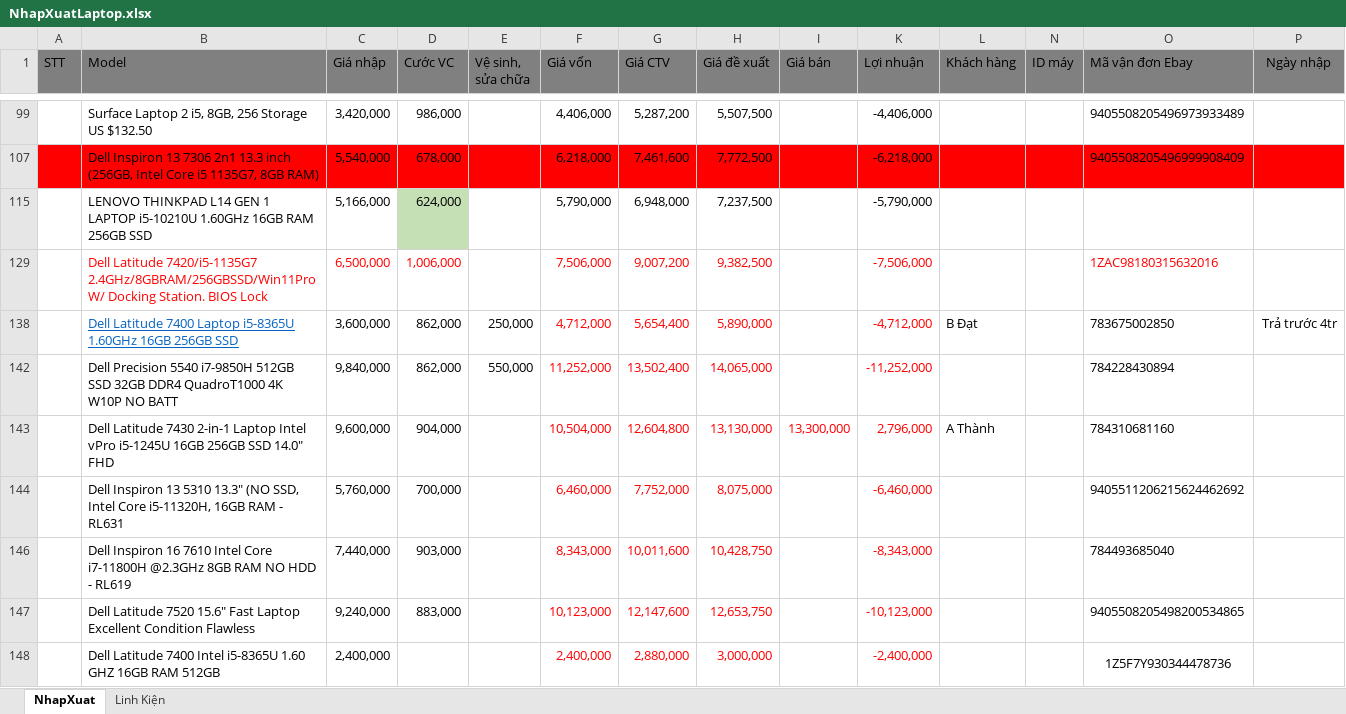
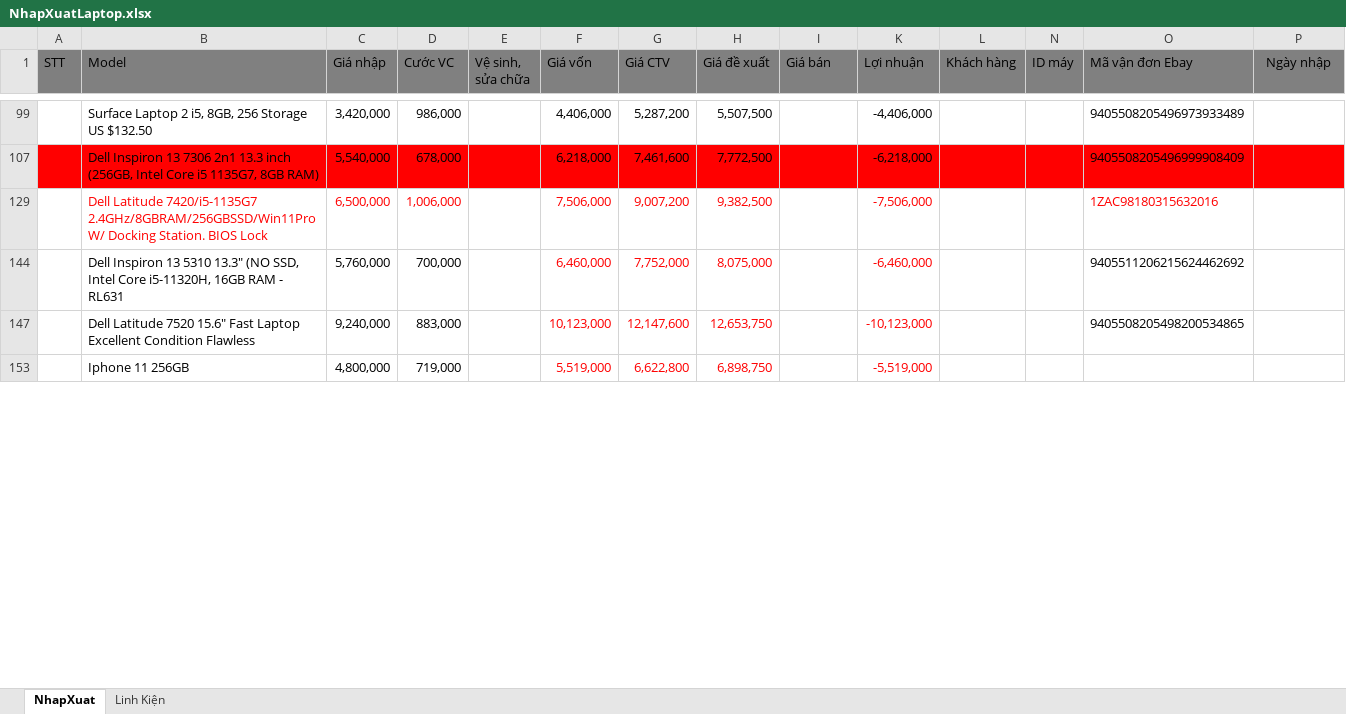
Before and after one commit to anhtuan200794/04.Private, an Excel workbook: TDStore/NhapXuatLaptop.xlsx, sheet NhapXuat, drawn as a sheet; only a part is shown, gaps mark what is left out; the shorter side is filled out with more unchanged rows; values as stored, in another font and other column widths than the file's, no borders; charts and pictures and conditional formats not drawn; removed rows and columns are numbered as before the commit, all else as after; rows hold the shown columns only; the diff covers the shown part only; the diff names each change by its address in the sheet, - before the commit and + after, or states it on an @@ line.

```diff
--- a/TDStore/NhapXuatLaptop.xlsx (sheet NhapXuat)
+++ b/TDStore/NhapXuatLaptop.xlsx (sheet NhapXuat)
-row 115:  | LENOVO THINKPAD L14 GEN 1 LAPTOP i5-10210U 1.60GHz 16GB RAM 256GB SSD | 5,166,000 | 624,000 |  | 5,790,000 | 6,948,000 | 7,237,500 |  | -5,790,000
@@ row 138 hidden:  | Dell Latitude 7400 Laptop i5-8365U 1.60GHz 16GB 256GB SSD | 3,600,000 | 862,000 | 250,000 | 4,712,000 | 5,654,400 | 5,890,000 |  | -4,712,000 | B Đạt |  | 783675002850 | Trả trước 4tr @@
-row 142:  | Dell Precision 5540 i7-9850H 512GB SSD 32GB DDR4 QuadroT1000 4K W10P NO BATT | 9,840,000 | 862,000 | 550,000 | 11,252,000 | 13,502,400 | 14,065,000 |  | -11,252,000 |  |  | 784228430894
@@ row 143 hidden:  | Dell Latitude 7430 2-in-1 Laptop Intel vPro i5-1245U 16GB 256GB SSD 14.0" FHD | 9,600,000 | 904,000 |  | 10,504,000 | 12,604,800 | 13,130,000 | 13,300,000 | 2,796,000 | A Thành |  | 784310681160 @@
-row 146:  | Dell Inspiron 16 7610 Intel Core i7-11800H @2.3GHz 8GB RAM NO HDD - RL619 | 7,440,000 | 903,000 |  | 8,343,000 | 10,011,600 | 10,428,750 |  | -8,343,000 |  |  | 784493685040
-row 148:  | Dell Latitude 7400 Intel i5-8365U 1.60 GHZ 16GB RAM 512GB | 2,400,000 |  |  | 2,400,000 | 2,880,000 | 3,000,000 |  | -2,400,000 |  |  | 1Z5F7Y930344478736
```
Also changed, not shown: 16 added rows, 19 removed rows and 3 edited cells elsewhere in this sheet, formulas that keep their value, hidden cells, charts or pictures, TDStore/Công Nợ.xlsx.
